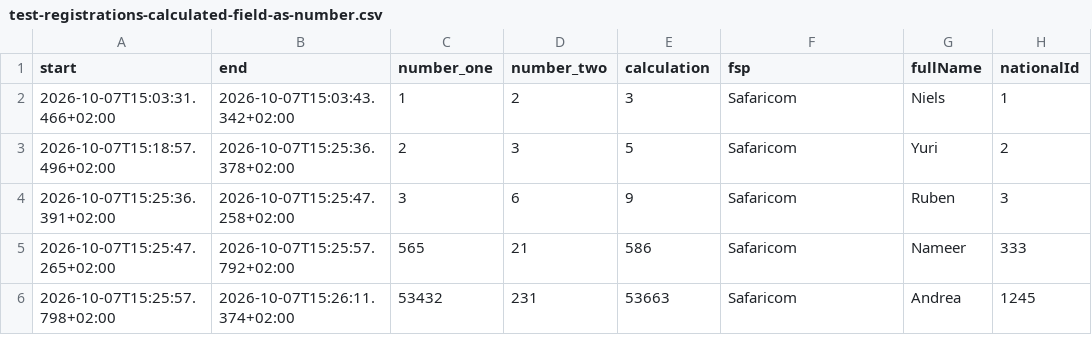
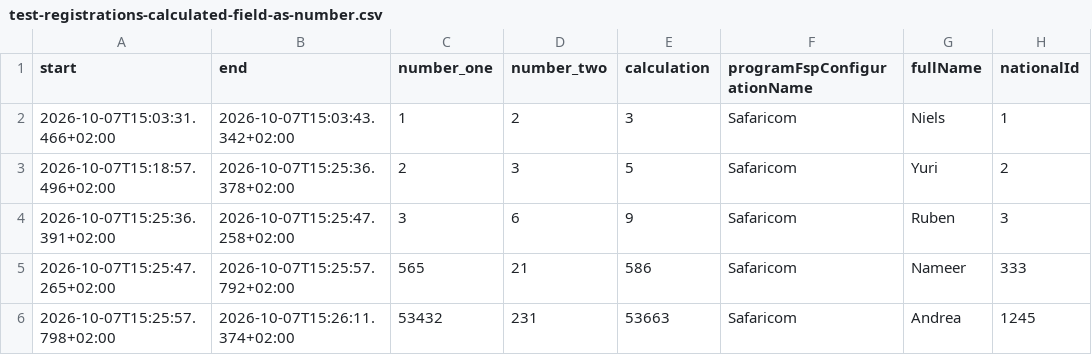
Before and after one commit to global-121/121-platform, a CSV file: services/121-service/test-registration-data/test-registrations-calculated-field-as-number.csv, drawn as a sheet; only a part is shown; the diff names each change by its address in the sheet, - before the commit and + after, or states it on an @@ line.

Commit message:
Adding the calculate type in the mock

```diff
--- a/services/121-service/test-registration-data/test-registrations-calculated-field-as-number.csv
+++ b/services/121-service/test-registration-data/test-registrations-calculated-field-as-number.csv
-F1: fsp
+F1: programFspConfigurationName
```
Also changed, not shown: 10 other files.
